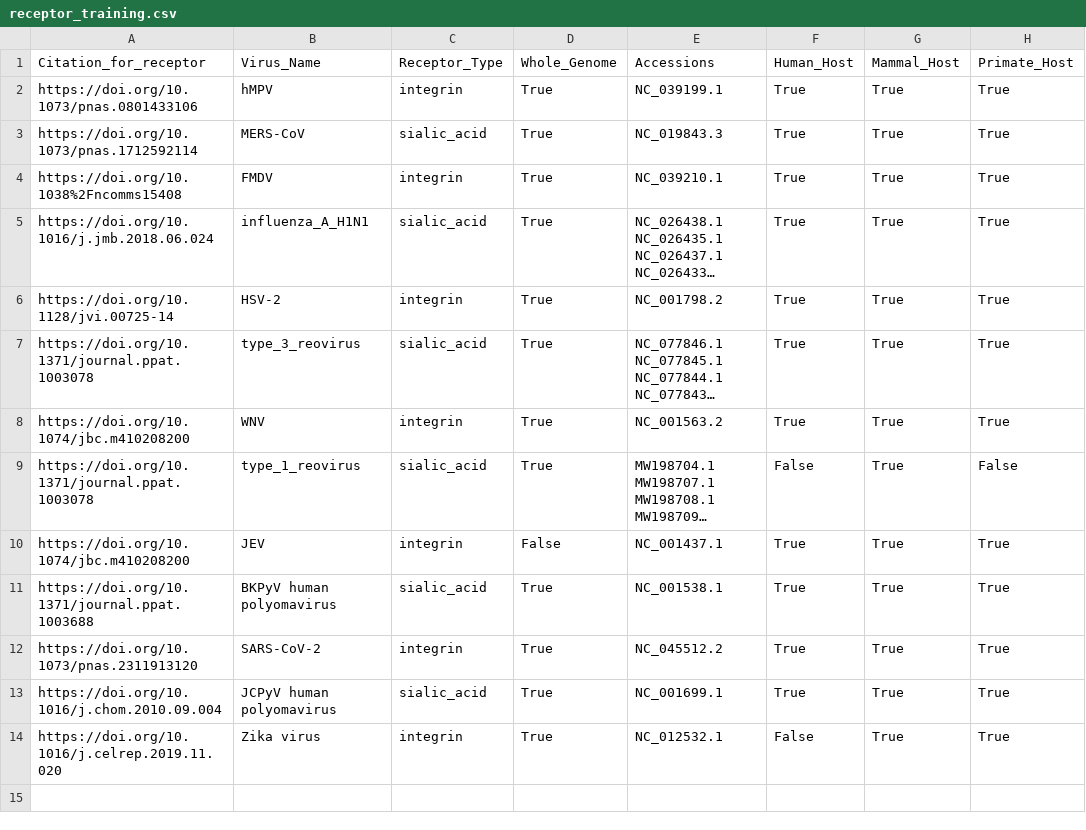
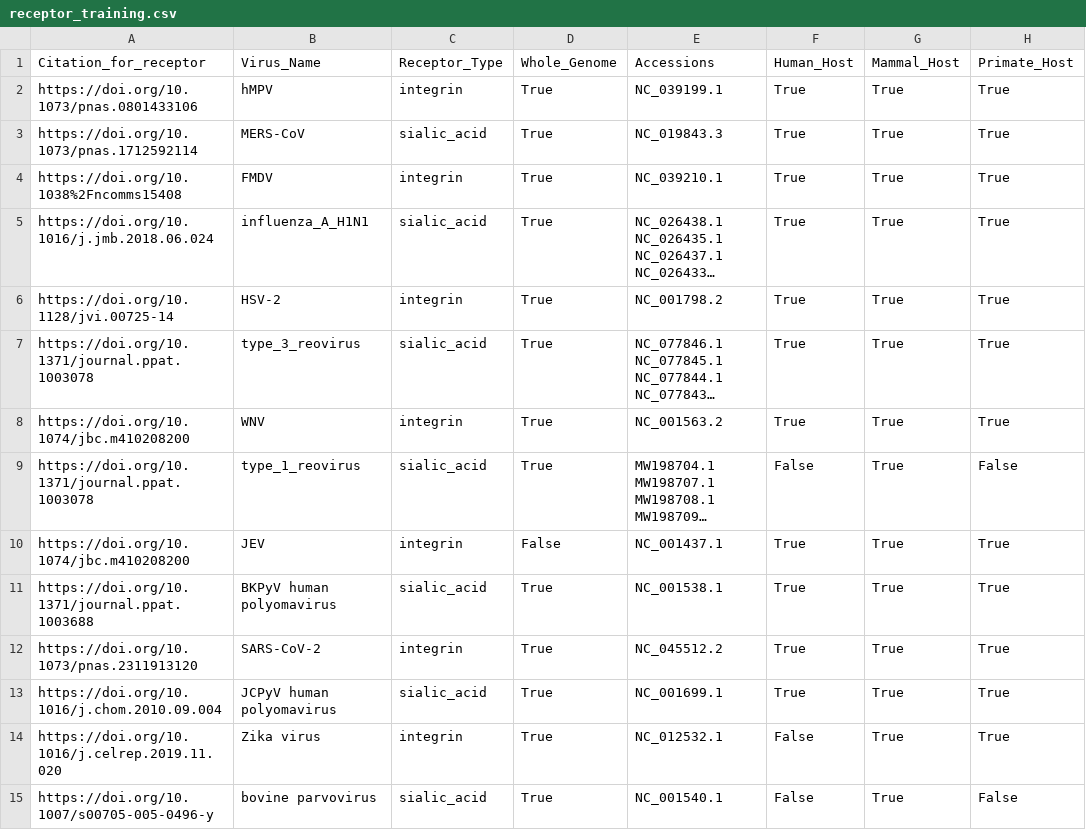
Before and after one commit to lanl/ldrd_virus_work, a CSV file: viral_seq/data/receptor_training.csv, drawn as a sheet; long unchanged cells end in …; the diff names each change by its address in the sheet, - before the commit and + after, or states it on an @@ line.

Commit message:
ENH: MR 31 revisions
* Add bovine parvovirus, sialic acid binder.

```diff
--- a/viral_seq/data/receptor_training.csv
+++ b/viral_seq/data/receptor_training.csv
+row 15: https://doi.org/10.1007/s00705-005-0496-y | bovine parvovirus | sialic_acid | True | NC_001540.1 | False | True | False
```
